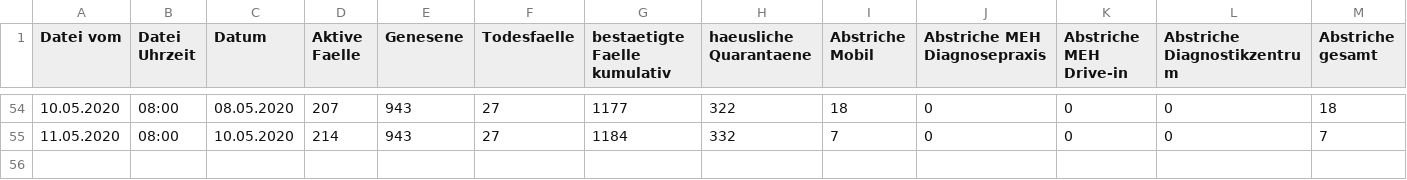
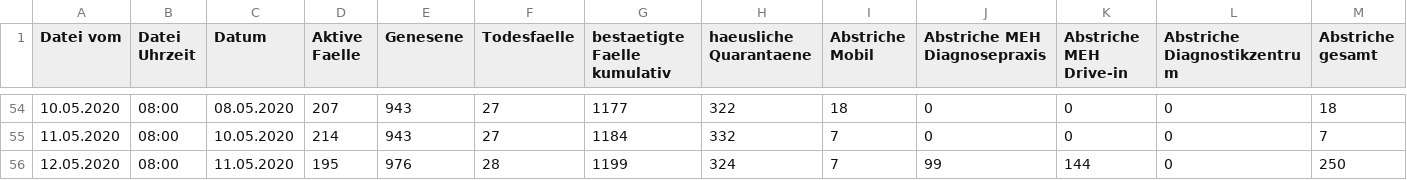
Before and after one commit to opendataddorf/od-resources, a CSV file: COVID_Duesseldorf.csv, drawn as a sheet; only a part is shown, gaps mark what is left out.

Commit message:
Stand 12.05.2020; 8:00

```diff
--- a/COVID_Duesseldorf.csv
+++ b/COVID_Duesseldorf.csv
@@ -55 +55,2 @@ Datei vom,Datei Uhrzeit,Datum,Aktive Faelle,Genesene,Todesfaelle,bestaetigte Fae
 11.05.2020,08:00,10.05.2020,214,943,27,1184,332,7,0,0,0,7
+12.05.2020,08:00,11.05.2020,195,976,28,1199,324,7,99,144,0,250
```
